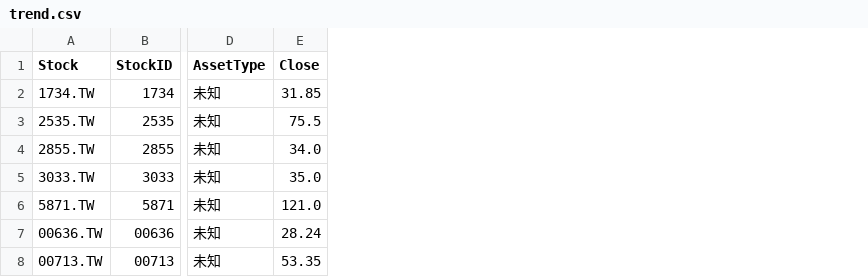
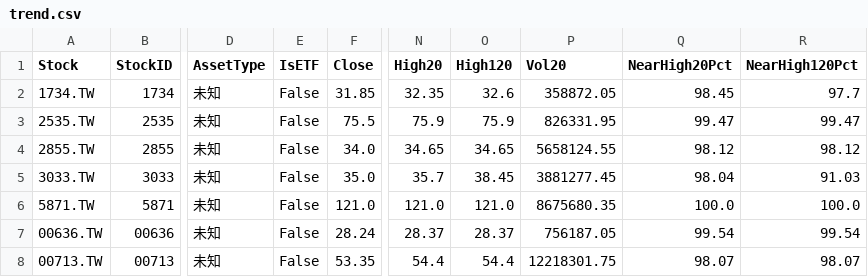
Before and after one commit to AKai0013/stock-project, a CSV file: data/trend.csv, drawn as a sheet; only a part is shown, gaps mark what is left out; the diff names each change by its address in the sheet, - before the commit and + after, or states it on an @@ line.

```diff
--- a/data/trend.csv
+++ b/data/trend.csv
+column E (IsETF), rows 2-8: all False
+column N (High20), rows 2-8: 32.35 | 75.9 | 34.65 | 35.7 | 121.0 | 28.37 | 54.4
+column O (High120), rows 2-8: 32.6 | 75.9 | 34.65 | 38.45 | 121.0 | 28.37 | 54.4
+column P (Vol20), rows 2-8: 358872.05 | 826331.95 | 5658124.55 | 3881277.45 | 8675680.35 | 756187.05 | 12218301.75
+column Q (NearHigh20Pct), rows 2-8: 98.45 | 99.47 | 98.12 | 98.04 | 100.0 | 99.54 | 98.07
+column R (NearHigh120Pct), rows 2-8: 97.7 | 99.47 | 98.12 | 91.03 | 100.0 | 99.54 | 98.07
```
Also changed, not shown: data/reversal.csv, data/setup.csv.
